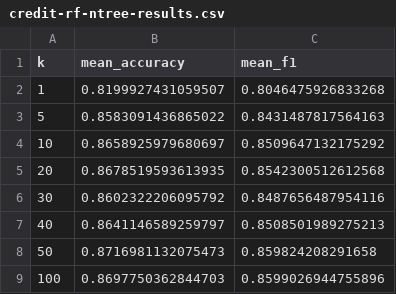
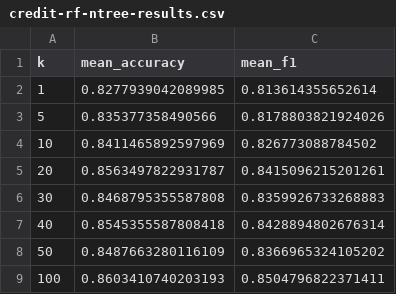
Before and after one commit to calcuff/ml-model-evaluation, a CSV file: experiments/credit/results/credit-rf-ntree-results.csv, drawn as a sheet.

```diff
--- a/experiments/credit/results/credit-rf-ntree-results.csv
+++ b/experiments/credit/results/credit-rf-ntree-results.csv
@@ -1,9 +1,9 @@
 k,mean_accuracy,mean_f1
-1,0.8199927431059507,0.8046475926833268
-5,0.8583091436865022,0.8431487817564163
-10,0.8658925979680697,0.8509647132175292
-20,0.8678519593613935,0.8542300512612568
-30,0.8602322206095792,0.8487656487954116
-40,0.8641146589259797,0.8508501989275213
-50,0.8716981132075473,0.859824208291658
-100,0.8697750362844703,0.8599026944755896
+1,0.8277939042089985,0.813614355652614
+5,0.835377358490566,0.8178803821924026
+10,0.8411465892597969,0.826773088784502
+20,0.8563497822931787,0.8415096215201261
+30,0.8468795355587808,0.8359926733268883
+40,0.8545355587808418,0.8428894802676314
+50,0.8487663280116109,0.8366965324105202
+100,0.8603410740203193,0.8504796822371411
```
Also changed, not shown: 8 other files.
